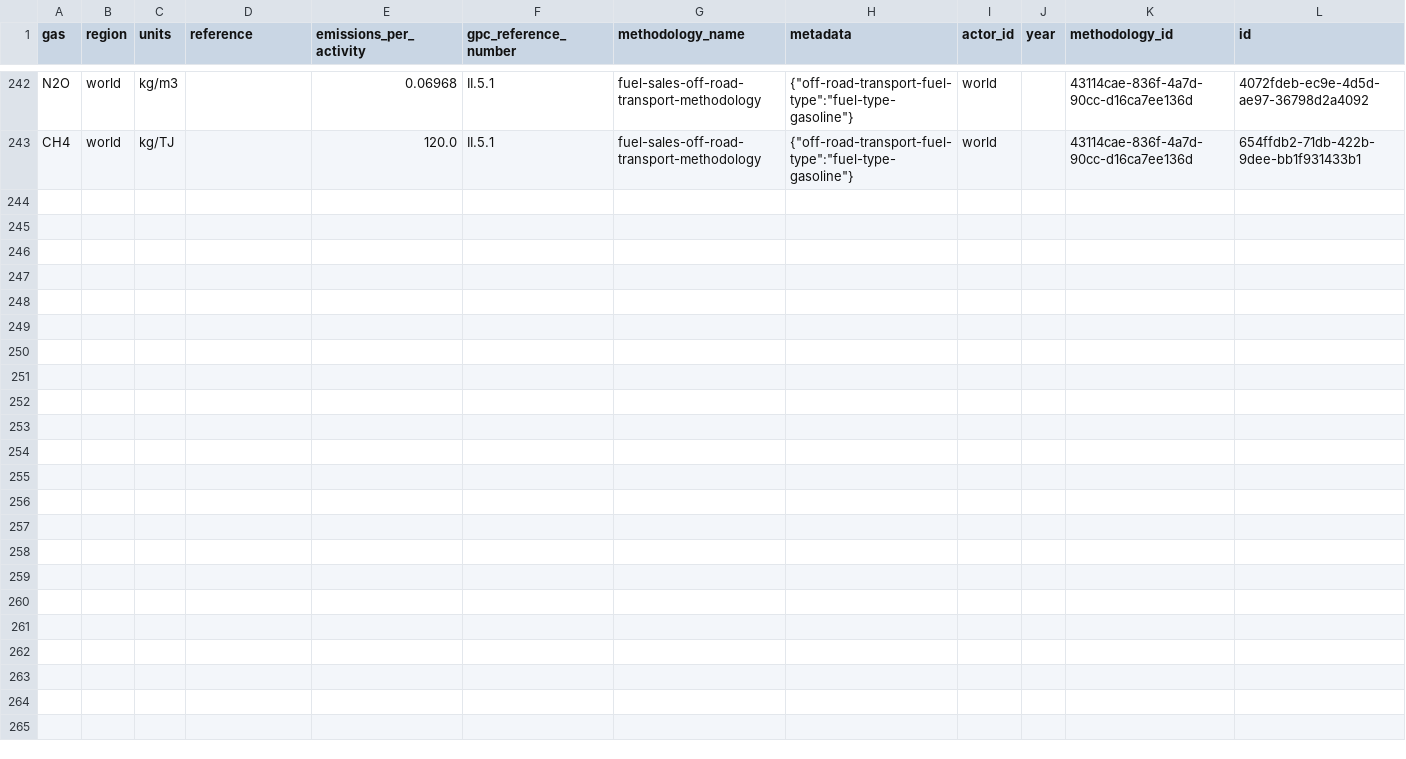
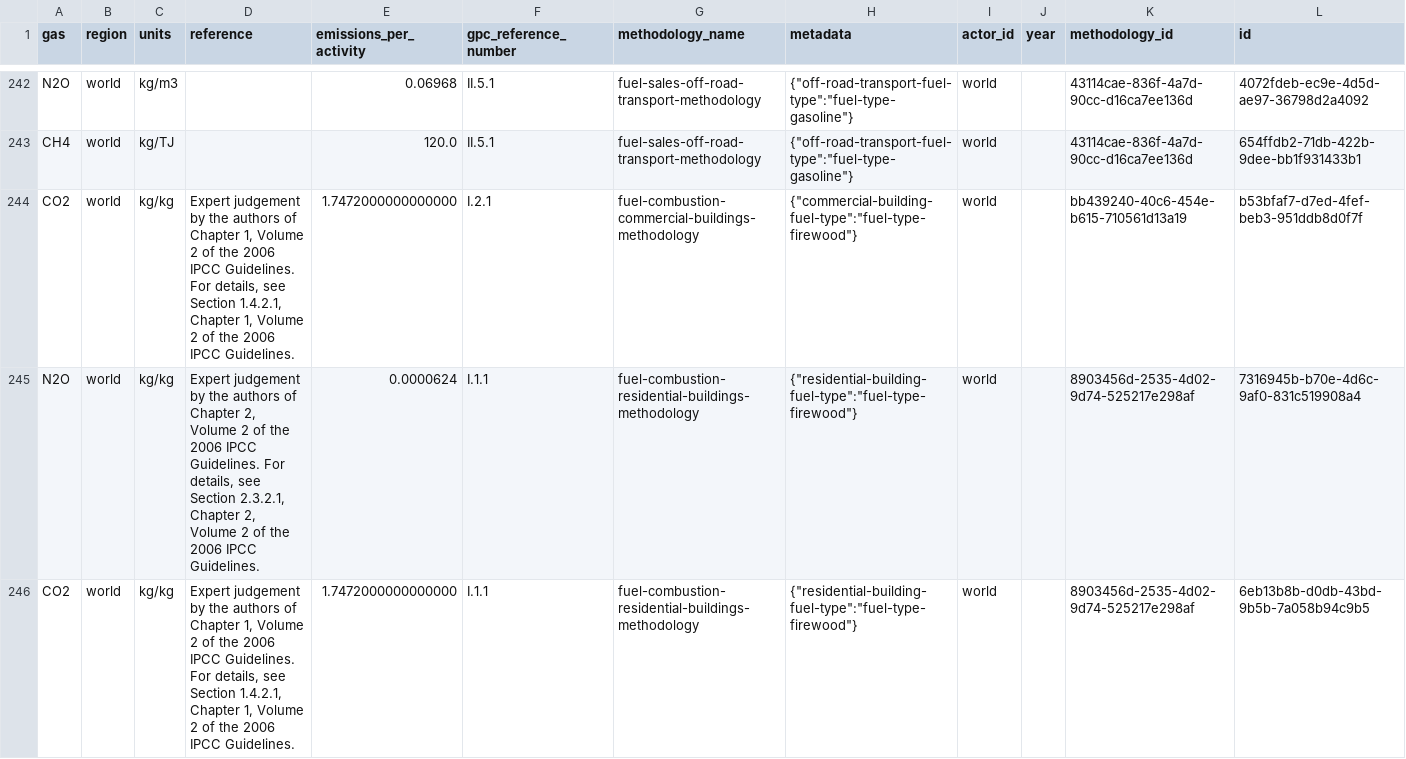
Before and after one commit to Open-Earth-Foundation/CityCatalyst, a CSV file: app/seed-data/emissions_factors/data_processed/EFDB_2006_IPCC_guidelines/EmissionsFactor.csv, drawn as a sheet; only a part is shown, gaps mark what is left out; the diff covers the shown part only.

Commit message:
fix: adding missing firewood emission factors

```diff
--- a/app/seed-data/emissions_factors/data_processed/EFDB_2006_IPCC_guidelines/EmissionsFactor.csv
+++ b/app/seed-data/emissions_factors/data_processed/EFDB_2006_IPCC_guidelines/EmissionsFactor.csv
@@ -243 +243,4 @@ N2O,world,kg/m3,,0.06968,II.5.1,fuel-sales-off-road-transport-methodology,"{""of
 CH4,world,kg/TJ,,120.0,II.5.1,fuel-sales-off-road-transport-methodology,"{""off-road-transport-fuel-type"":""fuel-type-gasoline""}",world,,"43114cae-836f-4a7d-90cc-d16ca7ee136d","654ffdb2-71db-422b-9dee-bb1f931433b1"
+CO2,world,kg/kg,"Expert judgement by the authors of Chapter 1, Volume 2 of the 2006 IPCC Guidelines. For details, see Section 1.4.2.1, Chapter 1, Volume 2 of the 2006 IPCC Guidelines.",1.7472000000000000,I.2.1,fuel-combustion-commercial-buildings-methodology,"{""commercial-building-fuel-type"":""fuel-type-firewood""}",world,,bb439240-40c6-454e-b615-710561d13a19,b53bfaf7-d7ed-4fef-beb3-951ddb8d0f7f
+N2O,world,kg/kg,"Expert judgement by the authors of Chapter 2, Volume 2 of the 2006 IPCC Guidelines. For details, see Section 2.3.2.1, Chapter 2, Volume 2 of the 2006 IPCC Guidelines.",0.0000624,I.1.1,fuel-combustion-residential-buildings-methodology,"{""residential-building-fuel-type"":""fuel-type-firewood""}",world,,8903456d-2535-4d02-9d74-525217e298af,7316945b-b70e-4d6c-9af0-831c519908a4
+CO2,world,kg/kg,"Expert judgement by the authors of Chapter 1, Volume 2 of the 2006 IPCC Guidelines. For details, see Section 1.4.2.1, Chapter 1, Volume 2 of the 2006 IPCC Guidelines.",1.7472000000000000,I.1.1,fuel-combustion-residential-buildings-methodology,"{""residential-building-fuel-type"":""fuel-type-firewood""}",world,,8903456d-2535-4d02-9d74-525217e298af,6eb13b8b-d0db-43bd-9b5b-7a058b94c9b5
```
Also changed, not shown: 3 added rows elsewhere in this file, app/seed-data/emissions_factors/data_processed/EFDB_2006_IPCC_guidelines/DataSourceEmissionsFactor.csv.
